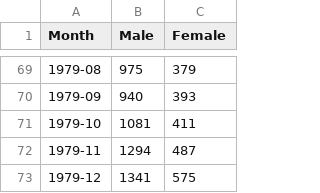
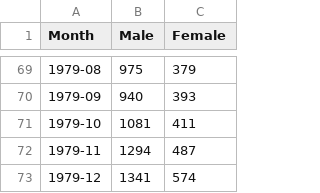
Before and after one commit to Maldonado-Jose/ATS-P1, a CSV file: uk-deaths-from-bronchitis-emphys.csv, drawn as a sheet; only a part is shown, gaps mark what is left out.

Commit message:
Update uk-deaths-from-bronchitis-emphys.csv

```diff
--- a/uk-deaths-from-bronchitis-emphys.csv
+++ b/uk-deaths-from-bronchitis-emphys.csv
@@ -72,2 +72,2 @@ Month,Male,Female
 1979-11,1294,487
-1979-12,1341,575
+1979-12,1341,574
```
